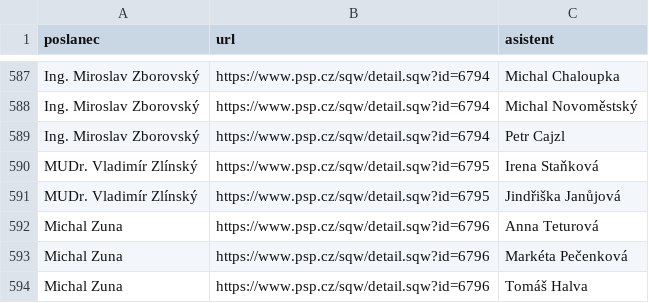
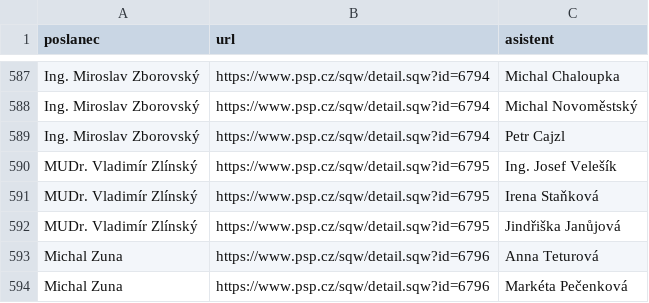
Before and after one commit to kokes/psp-asistenti, a CSV file: asistenti.csv, drawn as a sheet; only a part is shown, gaps mark what is left out; the shorter side is filled out with more unchanged rows; the diff names each change by its address in the sheet, - before the commit and + after, or states it on an @@ line.

```diff
--- a/asistenti.csv
+++ b/asistenti.csv
+row 590: MUDr. Vladimír Zlínský | https://www.psp.cz/sqw/detail.sqw?id=6795 | Ing. Josef Velešík
```
Also changed, not shown: 1 other file.
